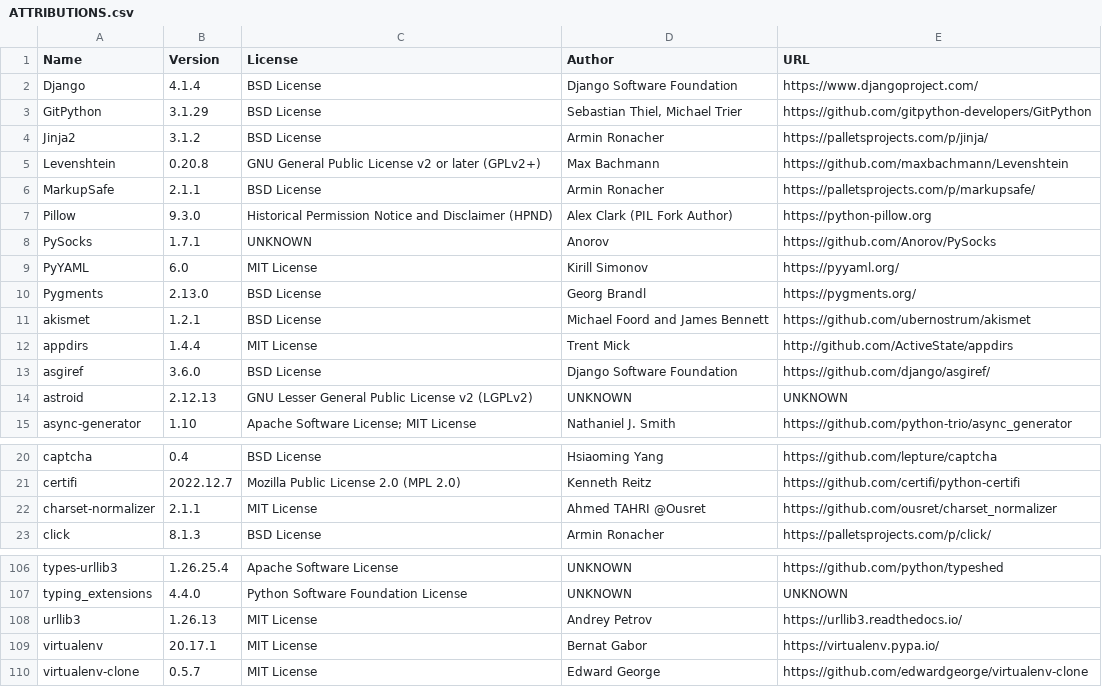
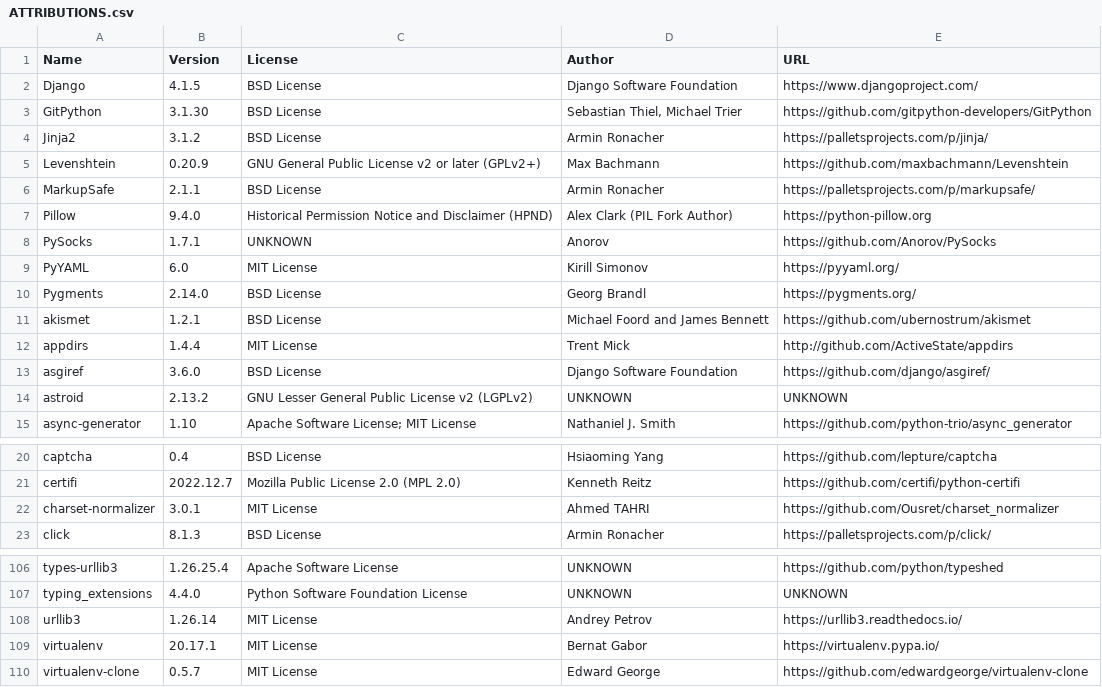
Before and after one commit to djbrown/hbscorez, a CSV file: ATTRIBUTIONS.csv, drawn as a sheet; only a part is shown, gaps mark what is left out; the diff covers the shown part only.

```diff
--- a/ATTRIBUTIONS.csv
+++ b/ATTRIBUTIONS.csv
@@ -1,11 +1,11 @@
 "Name","Version","License","Author","URL"
-"Django","4.1.4","BSD License","Django Software Foundation","https://www.djangoproject.com/"
-"GitPython","3.1.29","BSD License","Sebastian Thiel, Michael Trier","https://github.com/gitpython-developers/GitPython"
+"Django","4.1.5","BSD License","Django Software Foundation","https://www.djangoproject.com/"
+"GitPython","3.1.30","BSD License","Sebastian Thiel, Michael Trier","https://github.com/gitpython-developers/GitPython"
 "Jinja2","3.1.2","BSD License","Armin Ronacher","https://palletsprojects.com/p/jinja/"
-"Levenshtein","0.20.8","GNU General Public License v2 or later (GPLv2+)","Max Bachmann","https://github.com/maxbachmann/Levenshtein"
+"Levenshtein","0.20.9","GNU General Public License v2 or later (GPLv2+)","Max Bachmann","https://github.com/maxbachmann/Levenshtein"
 "MarkupSafe","2.1.1","BSD License","Armin Ronacher","https://palletsprojects.com/p/markupsafe/"
-"Pillow","9.3.0","Historical Permission Notice and Disclaimer (HPND)","Alex Clark (PIL Fork Author)","https://python-pillow.org"
+"Pillow","9.4.0","Historical Permission Notice and Disclaimer (HPND)","Alex Clark (PIL Fork Author)","https://python-pillow.org"
 "PySocks","1.7.1","UNKNOWN","Anorov","https://github.com/Anorov/PySocks"
 "PyYAML","6.0","MIT License","Kirill Simonov","https://pyyaml.org/"
-"Pygments","2.13.0","BSD License","Georg Brandl","https://pygments.org/"
+"Pygments","2.14.0","BSD License","Georg Brandl","https://pygments.org/"
 "akismet","1.2.1","BSD License","Michael Foord and James Bennett","https://github.com/ubernostrum/akismet"
@@ -13,3 +13,3 @@
 "asgiref","3.6.0","BSD License","Django Software Foundation","https://github.com/django/asgiref/"
-"astroid","2.12.13","GNU Lesser General Public License v2 (LGPLv2)","UNKNOWN","UNKNOWN"
+"astroid","2.13.2","GNU Lesser General Public License v2 (LGPLv2)","UNKNOWN","UNKNOWN"
 "async-generator","1.10","Apache Software License; MIT License","Nathaniel J. Smith","https://github.com/python-trio/async_generator"
@@ -21,3 +21,3 @@
 "certifi","2022.12.7","Mozilla Public License 2.0 (MPL 2.0)","Kenneth Reitz","https://github.com/certifi/python-certifi"
-"charset-normalizer","2.1.1","MIT License","Ahmed TAHRI @Ousret","https://github.com/ousret/charset_normalizer"
+"charset-normalizer","3.0.1","MIT License","Ahmed TAHRI","https://github.com/Ousret/charset_normalizer"
 "click","8.1.3","BSD License","Armin Ronacher","https://palletsprojects.com/p/click/"
@@ -107,3 +107,3 @@
 "typing_extensions","4.4.0","Python Software Foundation License","UNKNOWN","UNKNOWN"
-"urllib3","1.26.13","MIT License","Andrey Petrov","https://urllib3.readthedocs.io/"
+"urllib3","1.26.14","MIT License","Andrey Petrov","https://urllib3.readthedocs.io/"
 "virtualenv","20.17.1","MIT License","Bernat Gabor","https://virtualenv.pypa.io/"
```
Also changed, not shown: 18 edited cells elsewhere in this file, 1 other file.
